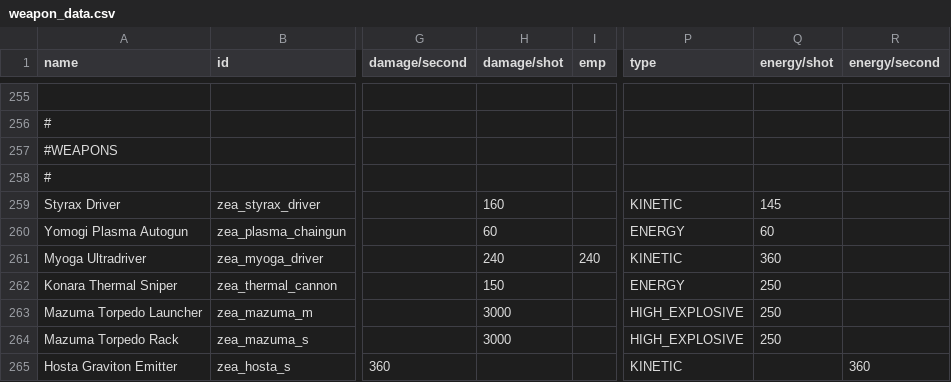
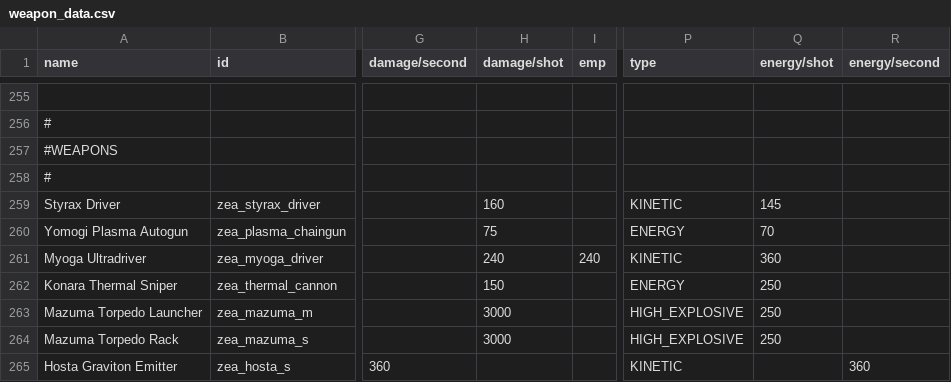
Before and after one commit to Dal-041/Knights_of_Ludd, a CSV file: data/weapons/weapon_data.csv, drawn as a sheet; only a part is shown, gaps mark what is left out; the diff names each change by its address in the sheet, - before the commit and + after, or states it on an @@ line.

```diff
--- a/data/weapons/weapon_data.csv
+++ b/data/weapons/weapon_data.csv
-H260 (damage/shot): 60
+H260 (damage/shot): 75
-Q260 (energy/shot): 60
+Q260 (energy/shot): 70
```
Also changed, not shown: 1 other file.
